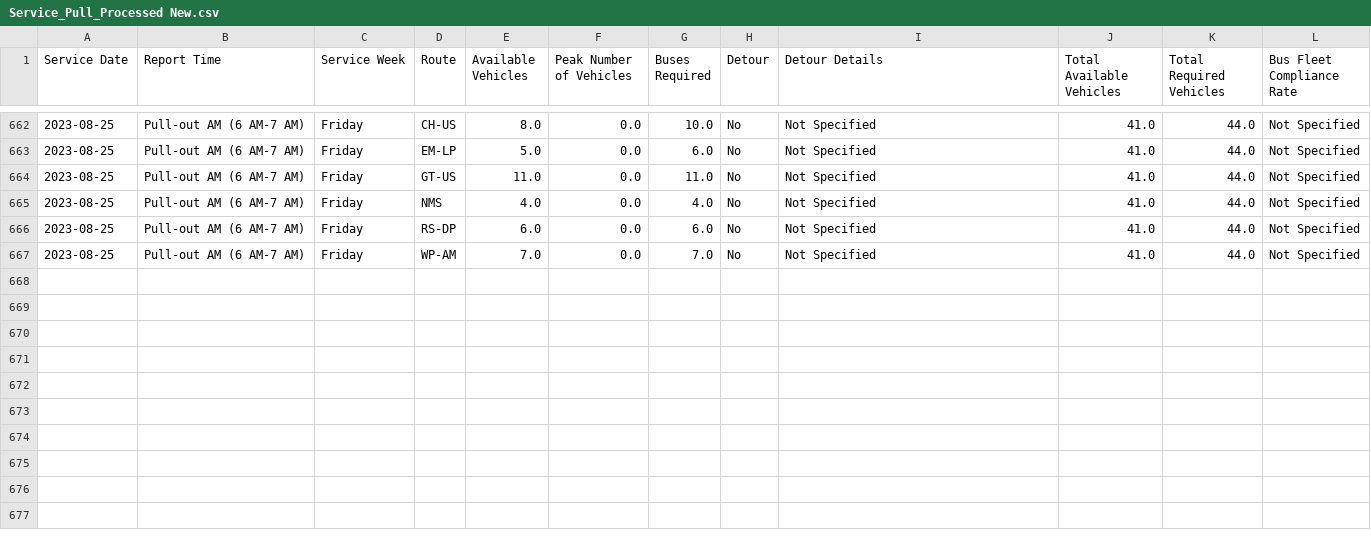
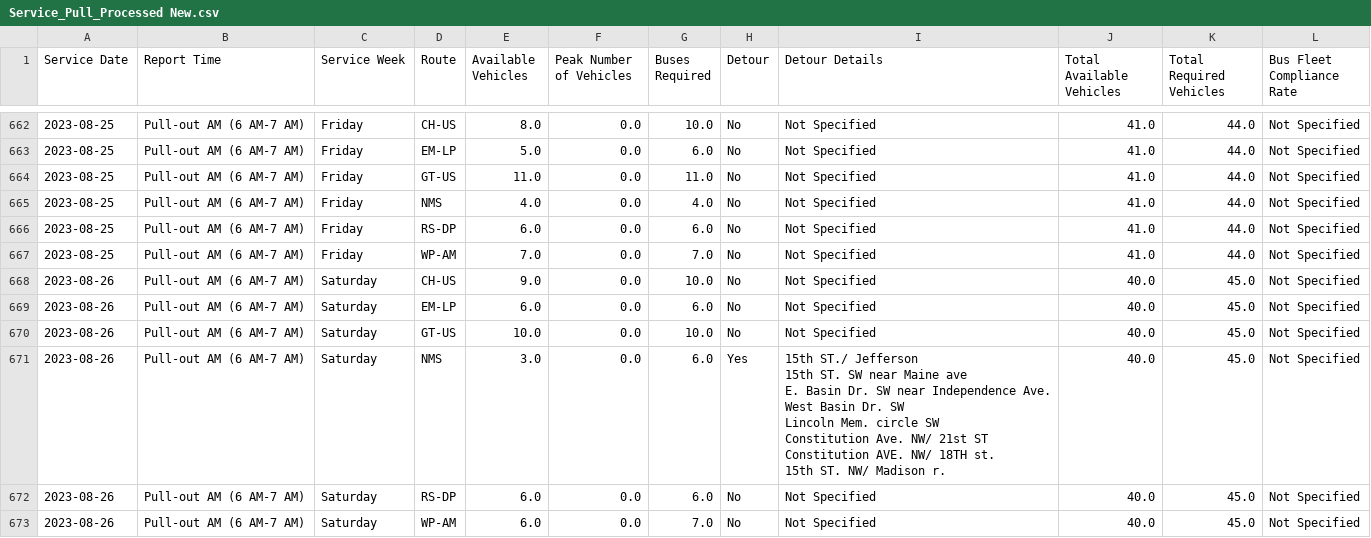
Before and after one commit to TerondaDavis/DC-Circulator-Operations, a CSV file: Data/Service_Pull_Processed New.csv, drawn as a sheet; only a part is shown, gaps mark what is left out; ↵ is a line break in a cell; the diff names each change by its address in the sheet, - before the commit and + after, or states it on an @@ line.

```diff
--- a/Data/Service_Pull_Processed New.csv
+++ b/Data/Service_Pull_Processed New.csv
+row 668: 2023-08-26 | Pull-out AM (6 AM-7 AM) | Saturday | CH-US | 9.0 | 0.0 | 10.0 | No | Not Specified | 40.0 | 45.0 | Not Specified
+row 669: 2023-08-26 | Pull-out AM (6 AM-7 AM) | Saturday | EM-LP | 6.0 | 0.0 | 6.0 | No | Not Specified | 40.0 | 45.0 | Not Specified
+row 670: 2023-08-26 | Pull-out AM (6 AM-7 AM) | Saturday | GT-US | 10.0 | 0.0 | 10.0 | No | Not Specified | 40.0 | 45.0 | Not Specified
+row 671: 2023-08-26 | Pull-out AM (6 AM-7 AM) | Saturday | NMS | 3.0 | 0.0 | 6.0 | Yes | 15th ST./ Jefferson ↵ 15th ST. SW near Maine ave ↵ E. Basin Dr. SW near Independence Ave. ↵ West Basin Dr. SW ↵ Lincoln Mem. circle SW ↵ Constitution Ave. NW/ 21st ST ↵ Constitution AVE. NW/ 18TH st. ↵ 15th ST. NW/ Madison r. | 40.0 | 45.0 | Not Specified
+row 672: 2023-08-26 | Pull-out AM (6 AM-7 AM) | Saturday | RS-DP | 6.0 | 0.0 | 6.0 | No | Not Specified | 40.0 | 45.0 | Not Specified
+row 673: 2023-08-26 | Pull-out AM (6 AM-7 AM) | Saturday | WP-AM | 6.0 | 0.0 | 7.0 | No | Not Specified | 40.0 | 45.0 | Not Specified
```
Also changed, not shown: Data/Chargers_Full_Buses_Processed New.csv, Data/Low_Charge_Buses_Processed New.csv, 4 other files.
